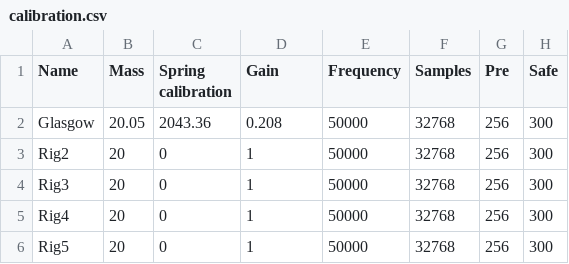
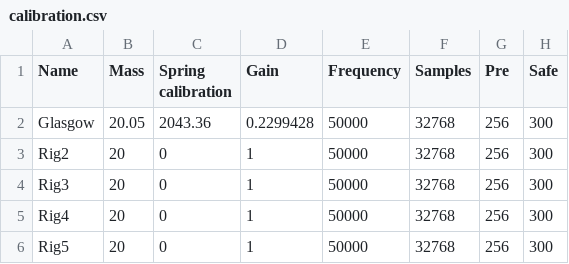
Before and after one commit to rossGardiner/ese1-main, a CSV file: calibration.csv, drawn as a sheet.

Commit message:
csv value updated

```diff
--- a/calibration.csv
+++ b/calibration.csv
@@ -1,3 +1,3 @@
 Name,Mass,Spring calibration,Gain,Frequency,Samples,Pre,Safe
-Glasgow,20.05,2043.36,0.208,50000,32768,256,300
+Glasgow,20.05,2043.36,0.2299428,50000,32768,256,300
 Rig2,20,0,1,50000,32768,256,300
```
